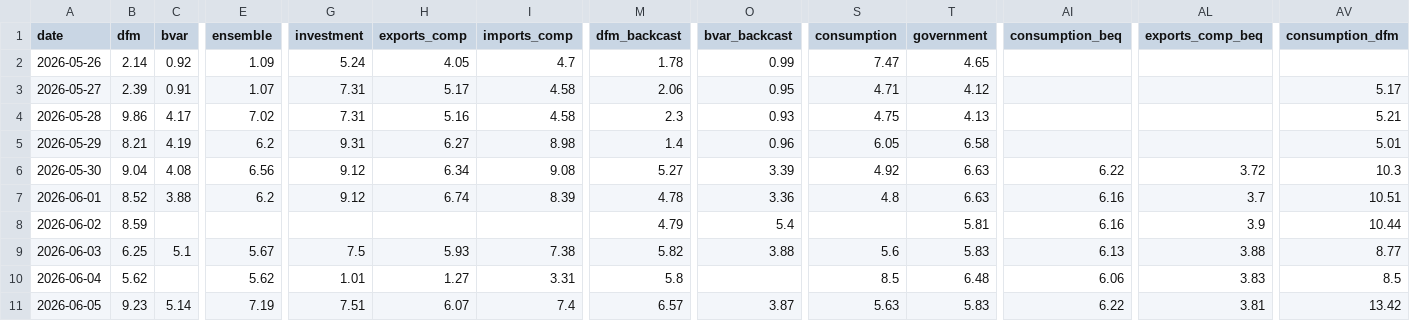
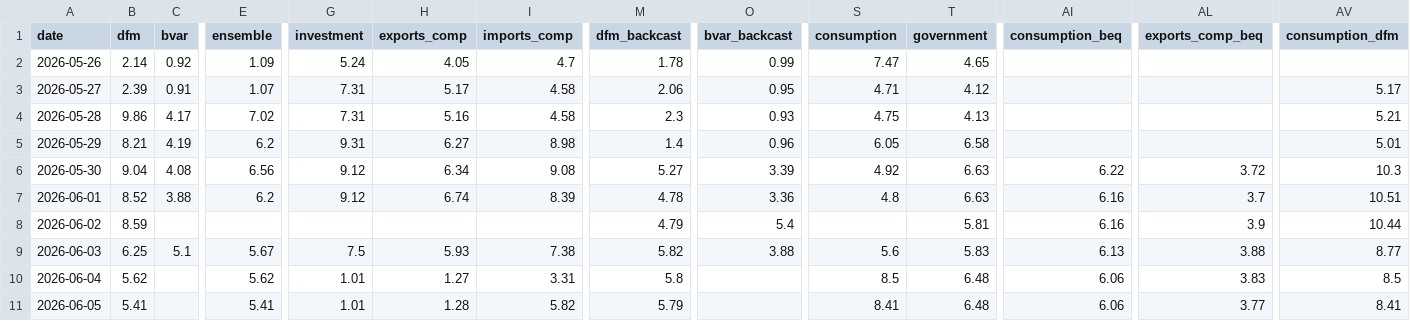
Before and after one commit to pengkodammaya/BM-ECB, a CSV file: docs/daily_log.csv, drawn as a sheet; only a part is shown, gaps mark what is left out; the diff covers the shown part only; the diff names each change by its address in the sheet, - before the commit and + after, or states it on an @@ line.

```diff
--- a/docs/daily_log.csv
+++ b/docs/daily_log.csv
-B11 (dfm): 9.23
+B11 (dfm): 5.41
-C11 (bvar): 5.14
+C11 (bvar): (empty)
-E11 (ensemble): 7.19
+E11 (ensemble): 5.41
-G11 (investment): 7.51
+G11 (investment): 1.01
-H11 (exports_comp): 6.07
+H11 (exports_comp): 1.28
-I11 (imports_comp): 7.4
+I11 (imports_comp): 5.82
-M11 (dfm_backcast): 6.57
+M11 (dfm_backcast): 5.79
-O11 (bvar_backcast): 3.87
+O11 (bvar_backcast): (empty)
-S11 (consumption): 5.63
+S11 (consumption): 8.41
-T11 (government): 5.83
+T11 (government): 6.48
-AI11 (consumption_beq): 6.22
+AI11 (consumption_beq): 6.06
-AL11 (exports_comp_beq): 3.81
+AL11 (exports_comp_beq): 3.77
-AV11 (consumption_dfm): 13.42
+AV11 (consumption_dfm): 8.41
```
Also changed, not shown: 10 edited cells elsewhere in this file, 4 other files.
